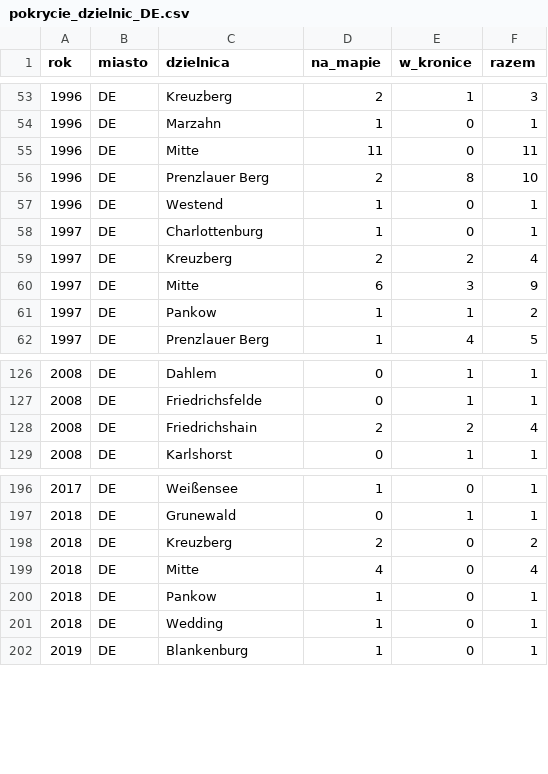
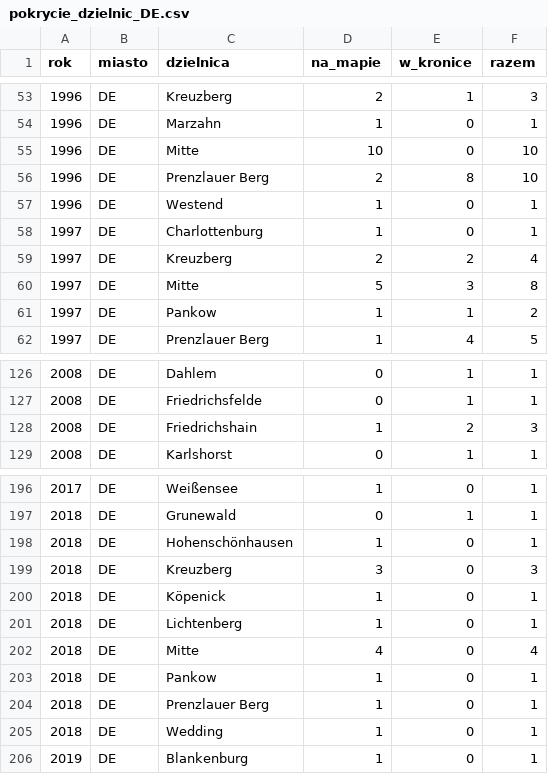
Before and after one commit to paweldow1/1.-Maja, a CSV file: pipeline/output/pokrycie_dzielnic_DE.csv, drawn as a sheet; only a part is shown, gaps mark what is left out.

```diff
--- a/pipeline/output/pokrycie_dzielnic_DE.csv
+++ b/pipeline/output/pokrycie_dzielnic_DE.csv
@@ -54,3 +54,3 @@ rok,miasto,dzielnica,na_mapie,w_kronice,razem
 1996,DE,Marzahn,1,0,1
-1996,DE,Mitte,11,0,11
+1996,DE,Mitte,10,0,10
 1996,DE,Prenzlauer Berg,2,8,10
@@ -59,3 +59,3 @@ rok,miasto,dzielnica,na_mapie,w_kronice,razem
 1997,DE,Kreuzberg,2,2,4
-1997,DE,Mitte,6,3,9
+1997,DE,Mitte,5,3,8
 1997,DE,Pankow,1,1,2
@@ -127,3 +127,3 @@ rok,miasto,dzielnica,na_mapie,w_kronice,razem
 2008,DE,Friedrichsfelde,0,1,1
-2008,DE,Friedrichshain,2,2,4
+2008,DE,Friedrichshain,1,2,3
 2008,DE,Karlshorst,0,1,1
@@ -197,5 +197,9 @@ rok,miasto,dzielnica,na_mapie,w_kronice,razem
 2018,DE,Grunewald,0,1,1
-2018,DE,Kreuzberg,2,0,2
+2018,DE,Hohenschönhausen,1,0,1
+2018,DE,Kreuzberg,3,0,3
+2018,DE,Köpenick,1,0,1
+2018,DE,Lichtenberg,1,0,1
 2018,DE,Mitte,4,0,4
 2018,DE,Pankow,1,0,1
+2018,DE,Prenzlauer Berg,1,0,1
 2018,DE,Wedding,1,0,1
```
Also changed, not shown: pipeline/output/duplikaty_id.csv, pipeline/output/pole.csv, 19 other files.
